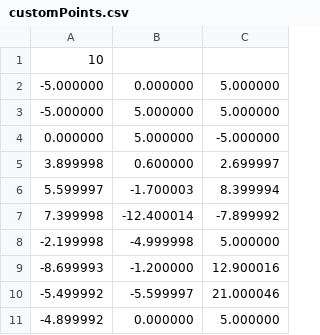
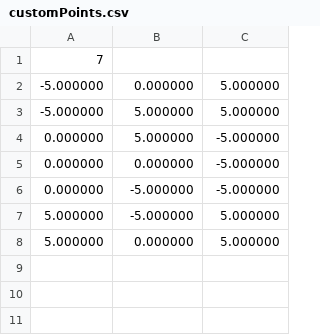
Before and after one commit to reytiger/DireTigerGraphics, a CSV file: customPoints.csv, drawn as a sheet.

```diff
--- a/customPoints.csv
+++ b/customPoints.csv
@@ -1,2 +1,2 @@
-10
+7
 -5.000000, 0.000000, 5.000000
@@ -4,8 +4,5 @@
 0.000000, 5.000000, -5.000000
-3.899998, 0.600000, 2.699997
-5.599997, -1.700003, 8.399994
-7.399998, -12.400014, -7.899992
--2.199998, -4.999998, 5.000000
--8.699993, -1.200000, 12.900016
--5.499992, -5.599997, 21.000046
--4.899992, 0.000000, 5.000000
+0.000000, 0.000000, -5.000000
+0.000000, -5.000000, -5.000000
+5.000000, -5.000000, 5.000000
+5.000000, 0.000000, 5.000000
```
Also changed, not shown: 9 other files.
